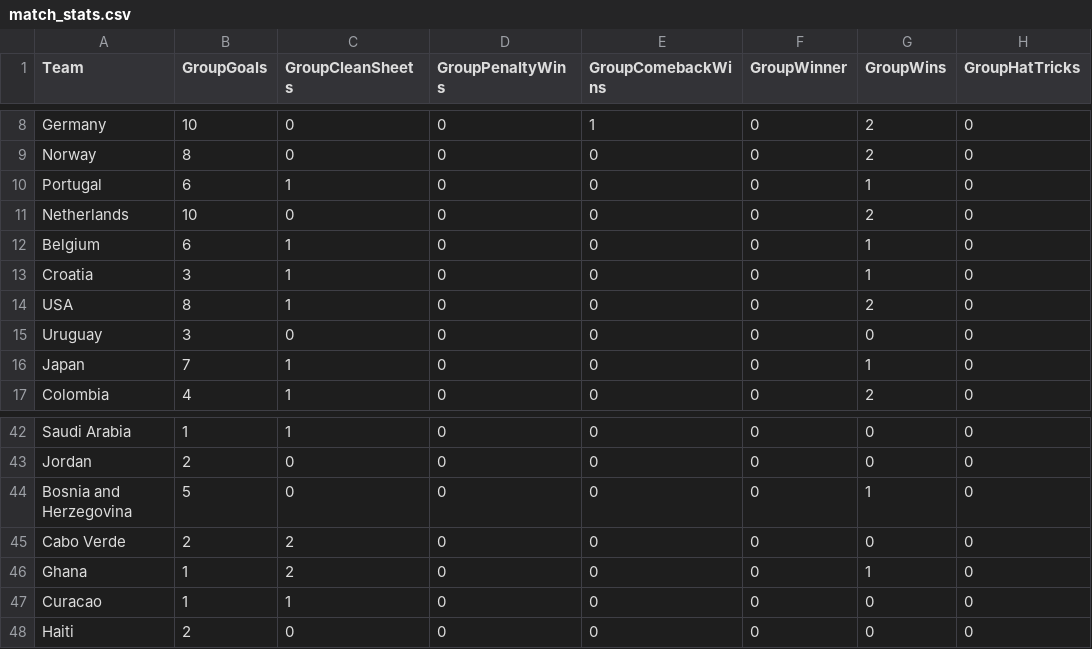
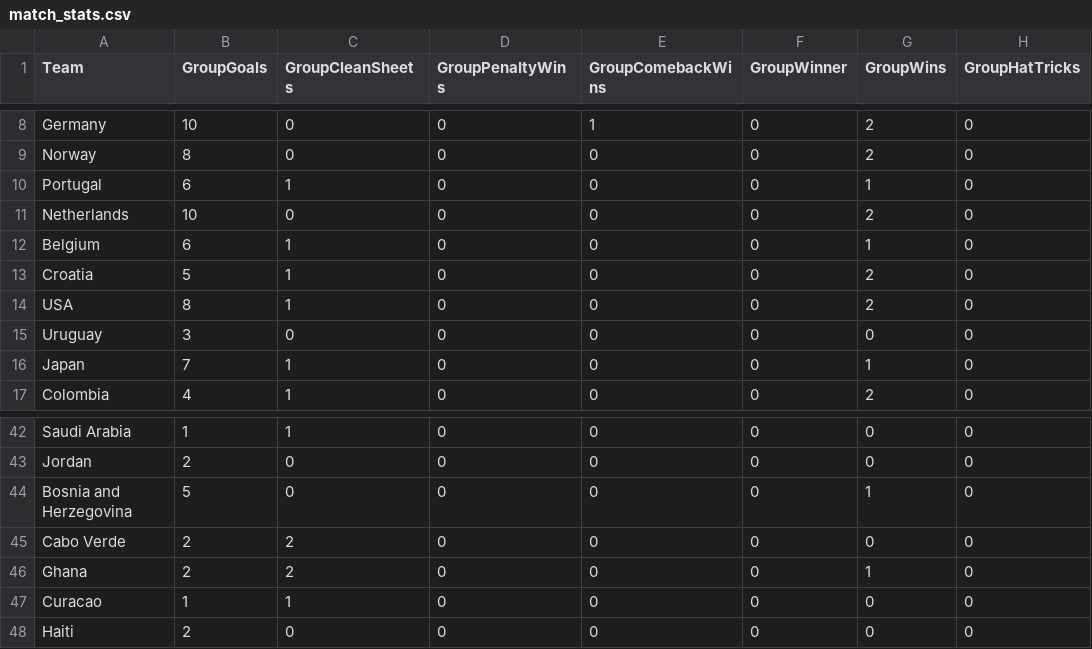
Before and after one commit to oisincarroll296/wc2026-sweepstake, a CSV file: data/match_stats.csv, drawn as a sheet; only a part is shown, gaps mark what is left out; the diff names each change by its address in the sheet, - before the commit and + after, or states it on an @@ line.

Commit message:
Stats: match 68

```diff
--- a/data/match_stats.csv
+++ b/data/match_stats.csv
-B13 (GroupGoals): 3
+B13 (GroupGoals): 5
-G13 (GroupWins): 1
+G13 (GroupWins): 2
-B46 (GroupGoals): 1
+B46 (GroupGoals): 2
```
